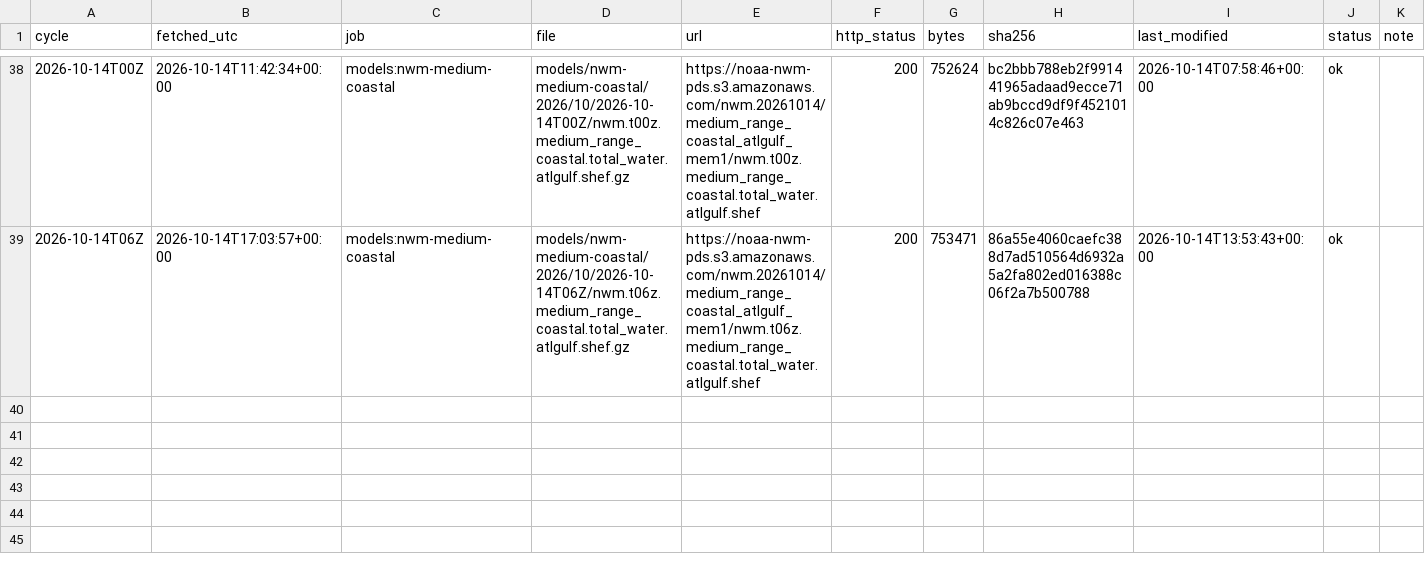
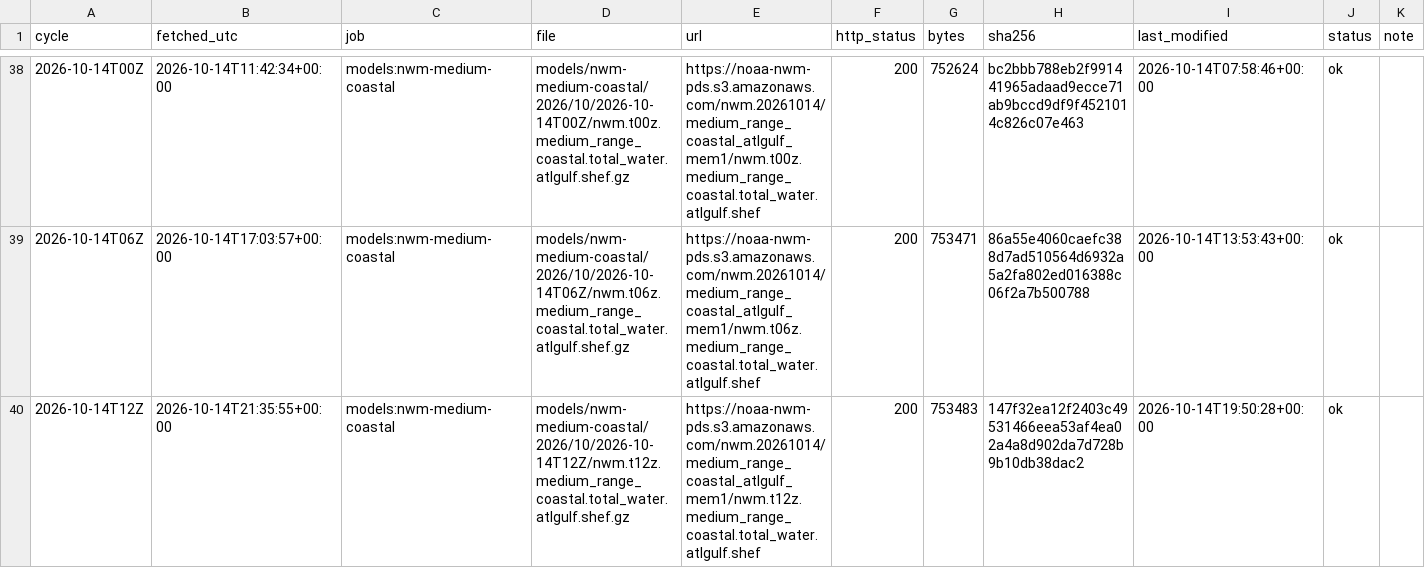
Before and after one commit to DerekLoftis/tidewatch_archive, a CSV file: data/index/models_nwm-medium-coastal/2026-10.csv, drawn as a sheet; only a part is shown, gaps mark what is left out; rows hold the shown columns only; the diff names each change by its address in the sheet, - before the commit and + after, or states it on an @@ line.

```diff
--- a/data/index/models_nwm-medium-coastal/2026-10.csv
+++ b/data/index/models_nwm-medium-coastal/2026-10.csv
+row 40: 2026-10-14T12Z | 2026-10-14T21:35:55+00:00 | models:nwm-medium-coastal | models/nwm-medium-coastal/2026/10/2026-10-14T12Z/nwm.t12z.medium_range_coastal.total_water.atlgulf.shef.gz | https://noaa-nwm-pds.s3.amazonaws.com/nwm.20261014/medium_range_coastal_atlgulf_mem1/nwm.t12z.medium_range_coastal.total_water.atlgulf.shef | 200 | 753483 | 147f32ea12f2403c49531466eea53af4ea02a4a8d902da7d728b9b10db38dac2 | 2026-10-14T19:50:28+00:00 | ok
```
Also changed, not shown: data/index/models_cbofs/2026-10.csv, data/index/models_nwm-short-coastal/2026-10.csv, 9 other files.
